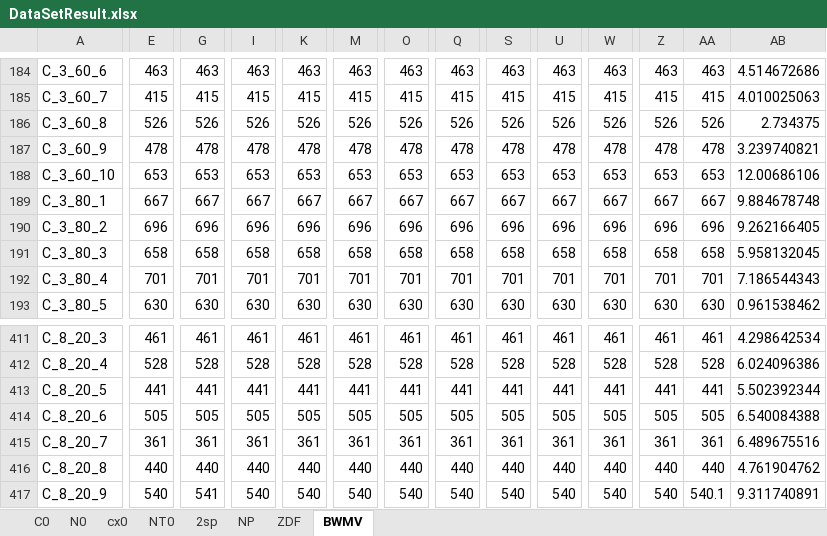
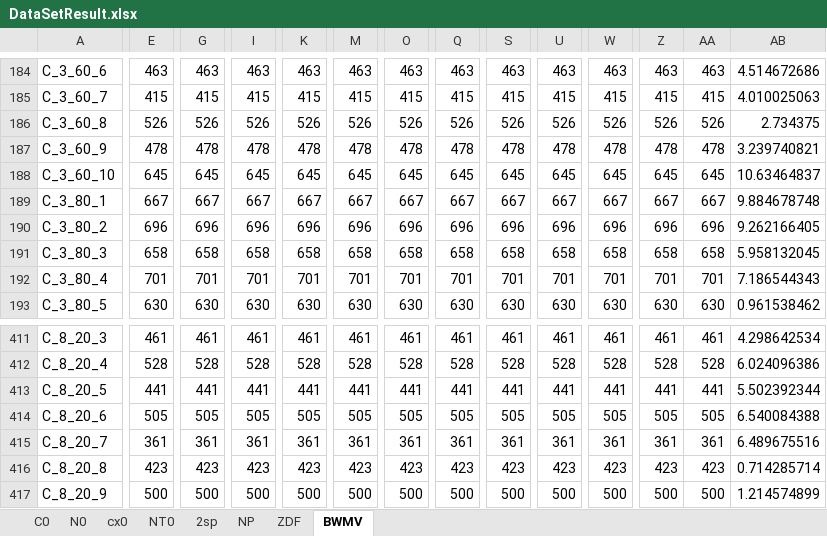
Before and after one commit to rushPeng/2DSPP_DataSetResult, an Excel workbook: DataSetResult.xlsx, sheet BWMV, drawn as a sheet; only a part is shown, gaps mark what is left out; values as stored, in another font and other column widths than the file's, no borders; the diff covers the shown part only; the diff names each change by its address in the sheet, - before the commit and + after, or states it on an @@ line.

Commit message:
111

```diff
--- a/DataSetResult.xlsx (sheet BWMV)
+++ b/DataSetResult.xlsx (sheet BWMV)
-E188: 653
+E188: 645
-G188: 653
+G188: 645
-I188: 653
+I188: 645
-K188: 653
+K188: 645
-M188: 653
+M188: 645
-O188: 653
+O188: 645
-Q188: 653
+Q188: 645
-S188: 653
+S188: 645
-U188: 653
+U188: 645
-W188: 653
+W188: 645
-Z188: 653
+Z188: 645
-AA188: 653
+AA188: 645
-AB188: 12.00686106
+AB188: 10.63464837
-E416: 440
+E416: 423
-G416: 440
+G416: 423
-I416: 440
+I416: 423
-K416: 440
+K416: 423
-M416: 440
+M416: 423
-O416: 440
+O416: 423
-Q416: 440
+Q416: 423
-S416: 440
+S416: 423
-U416: 440
+U416: 423
-W416: 440
+W416: 423
-Z416: 440
+Z416: 423
-AA416: 440
+AA416: 423
-AB416: 4.761904762
+AB416: 0.714285714
-E417: 540
+E417: 500
-G417: 541
+G417: 500
-I417: 540
+I417: 500
-K417: 540
+K417: 500
-M417: 540
+M417: 500
-O417: 540
+O417: 500
-Q417: 540
+Q417: 500
-S417: 540
+S417: 500
-U417: 540
+U417: 500
-W417: 540
+W417: 500
-Z417: 540
+Z417: 500
-AA417: 540.1
+AA417: 500
-AB417: 9.311740891
+AB417: 1.214574899
```
Also changed, not shown: 737 edited cells elsewhere in this sheet, sheet cx0, sheet N0, sheet NP, sheet ZDF, sheet C0, sheet 2sp, 1 more sheet.
